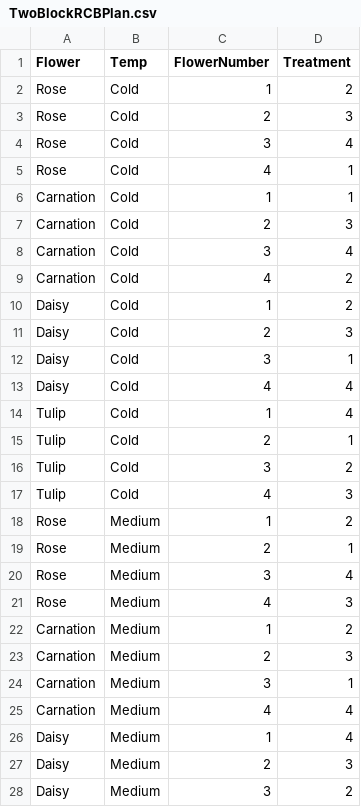
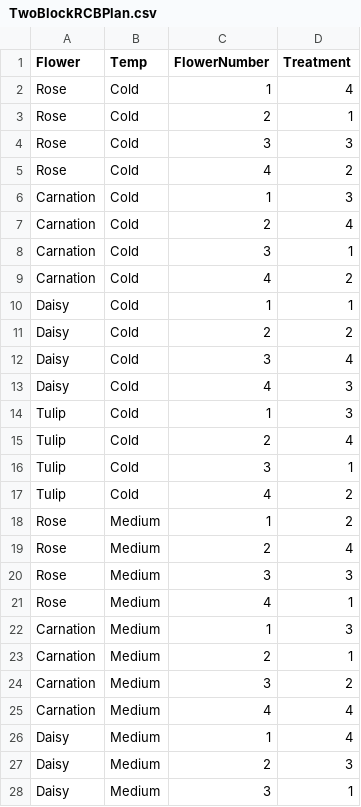
Before and after one commit to ChangLu02/MA500HW8, a CSV file: TwoBlockRCBPlan.csv, drawn as a sheet; only a part is shown; the diff covers the shown part only.

```diff
--- a/TwoBlockRCBPlan.csv
+++ b/TwoBlockRCBPlan.csv
@@ -1,25 +1,25 @@
 "Flower","Temp","FlowerNumber","Treatment"
-"Rose","Cold",1,"2"
-"Rose","Cold",2,"3"
-"Rose","Cold",3,"4"
-"Rose","Cold",4,"1"
-"Carnation","Cold",1,"1"
-"Carnation","Cold",2,"3"
-"Carnation","Cold",3,"4"
+"Rose","Cold",1,"4"
+"Rose","Cold",2,"1"
+"Rose","Cold",3,"3"
+"Rose","Cold",4,"2"
+"Carnation","Cold",1,"3"
+"Carnation","Cold",2,"4"
+"Carnation","Cold",3,"1"
 "Carnation","Cold",4,"2"
-"Daisy","Cold",1,"2"
-"Daisy","Cold",2,"3"
-"Daisy","Cold",3,"1"
-"Daisy","Cold",4,"4"
-"Tulip","Cold",1,"4"
-"Tulip","Cold",2,"1"
-"Tulip","Cold",3,"2"
-"Tulip","Cold",4,"3"
+"Daisy","Cold",1,"1"
+"Daisy","Cold",2,"2"
+"Daisy","Cold",3,"4"
+"Daisy","Cold",4,"3"
+"Tulip","Cold",1,"3"
+"Tulip","Cold",2,"4"
+"Tulip","Cold",3,"1"
+"Tulip","Cold",4,"2"
 "Rose","Medium",1,"2"
-"Rose","Medium",2,"1"
-"Rose","Medium",3,"4"
-"Rose","Medium",4,"3"
-"Carnation","Medium",1,"2"
-"Carnation","Medium",2,"3"
-"Carnation","Medium",3,"1"
+"Rose","Medium",2,"4"
+"Rose","Medium",3,"3"
+"Rose","Medium",4,"1"
+"Carnation","Medium",1,"3"
+"Carnation","Medium",2,"1"
+"Carnation","Medium",3,"2"
 "Carnation","Medium",4,"4"
@@ -27,2 +27,2 @@
 "Daisy","Medium",2,"3"
-"Daisy","Medium",3,"2"
+"Daisy","Medium",3,"1"
```
Also changed, not shown: 18 edited cells elsewhere in this file, 2 other files.
